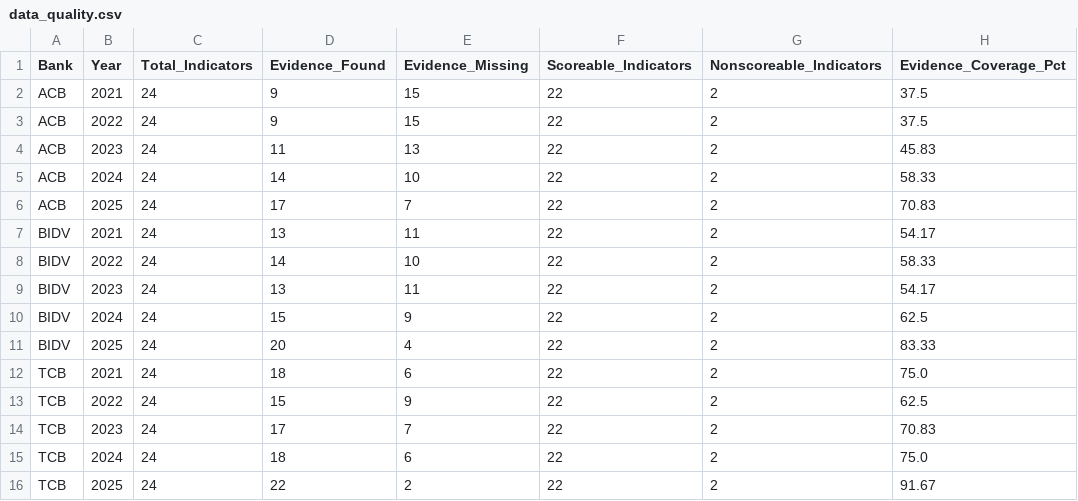
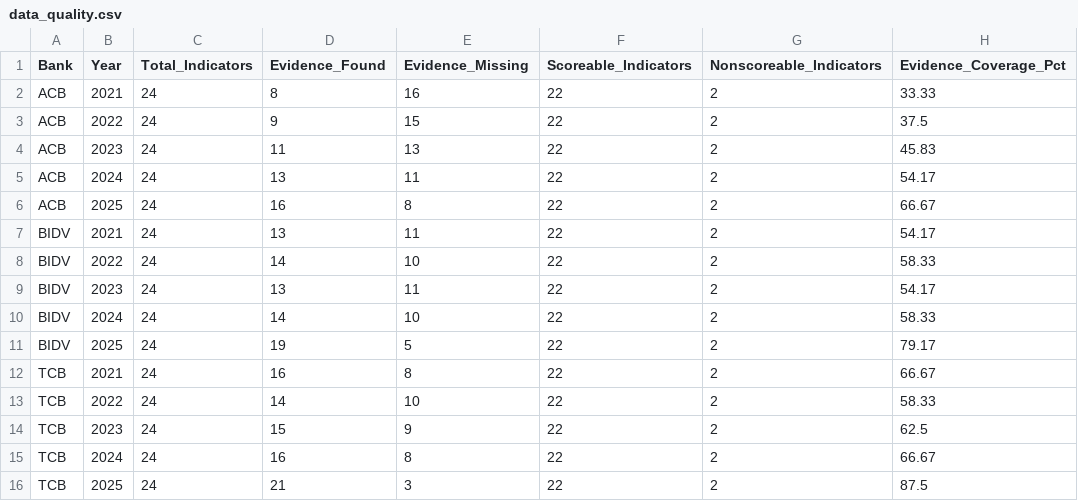
Before and after one commit to hangnm72-vn-qn/DigitalBank_Midterm, a CSV file: data_quality.csv, drawn as a sheet; only a part is shown; the diff covers the shown part only; the diff names each change by its address in the sheet, - before the commit and + after, or states it on an @@ line.

```diff
--- a/data_quality.csv
+++ b/data_quality.csv
-D2 (Evidence_Found): 9
+D2 (Evidence_Found): 8
-E2 (Evidence_Missing): 15
+E2 (Evidence_Missing): 16
-H2 (Evidence_Coverage_Pct): 37.5
+H2 (Evidence_Coverage_Pct): 33.33
-D5 (Evidence_Found): 14
+D5 (Evidence_Found): 13
-E5 (Evidence_Missing): 10
+E5 (Evidence_Missing): 11
-H5 (Evidence_Coverage_Pct): 58.33
+H5 (Evidence_Coverage_Pct): 54.17
-D6 (Evidence_Found): 17
+D6 (Evidence_Found): 16
-E6 (Evidence_Missing): 7
+E6 (Evidence_Missing): 8
-H6 (Evidence_Coverage_Pct): 70.83
+H6 (Evidence_Coverage_Pct): 66.67
-D10 (Evidence_Found): 15
+D10 (Evidence_Found): 14
-E10 (Evidence_Missing): 9
+E10 (Evidence_Missing): 10
-H10 (Evidence_Coverage_Pct): 62.5
+H10 (Evidence_Coverage_Pct): 58.33
-D11 (Evidence_Found): 20
+D11 (Evidence_Found): 19
-E11 (Evidence_Missing): 4
+E11 (Evidence_Missing): 5
-H11 (Evidence_Coverage_Pct): 83.33
+H11 (Evidence_Coverage_Pct): 79.17
-D12 (Evidence_Found): 18
+D12 (Evidence_Found): 16
-E12 (Evidence_Missing): 6
+E12 (Evidence_Missing): 8
-H12 (Evidence_Coverage_Pct): 75.0
+H12 (Evidence_Coverage_Pct): 66.67
-D13 (Evidence_Found): 15
+D13 (Evidence_Found): 14
-E13 (Evidence_Missing): 9
+E13 (Evidence_Missing): 10
-H13 (Evidence_Coverage_Pct): 62.5
+H13 (Evidence_Coverage_Pct): 58.33
-D14 (Evidence_Found): 17
+D14 (Evidence_Found): 15
-E14 (Evidence_Missing): 7
+E14 (Evidence_Missing): 9
-H14 (Evidence_Coverage_Pct): 70.83
+H14 (Evidence_Coverage_Pct): 62.5
-D15 (Evidence_Found): 18
+D15 (Evidence_Found): 16
-E15 (Evidence_Missing): 6
+E15 (Evidence_Missing): 8
-H15 (Evidence_Coverage_Pct): 75.0
+H15 (Evidence_Coverage_Pct): 66.67
-D16 (Evidence_Found): 22
+D16 (Evidence_Found): 21
-E16 (Evidence_Missing): 2
+E16 (Evidence_Missing): 3
-H16 (Evidence_Coverage_Pct): 91.67
+H16 (Evidence_Coverage_Pct): 87.5
```
Also changed, not shown: 30 edited cells elsewhere in this file, cleaned_data.csv, final_scores.csv, 7 other files.
